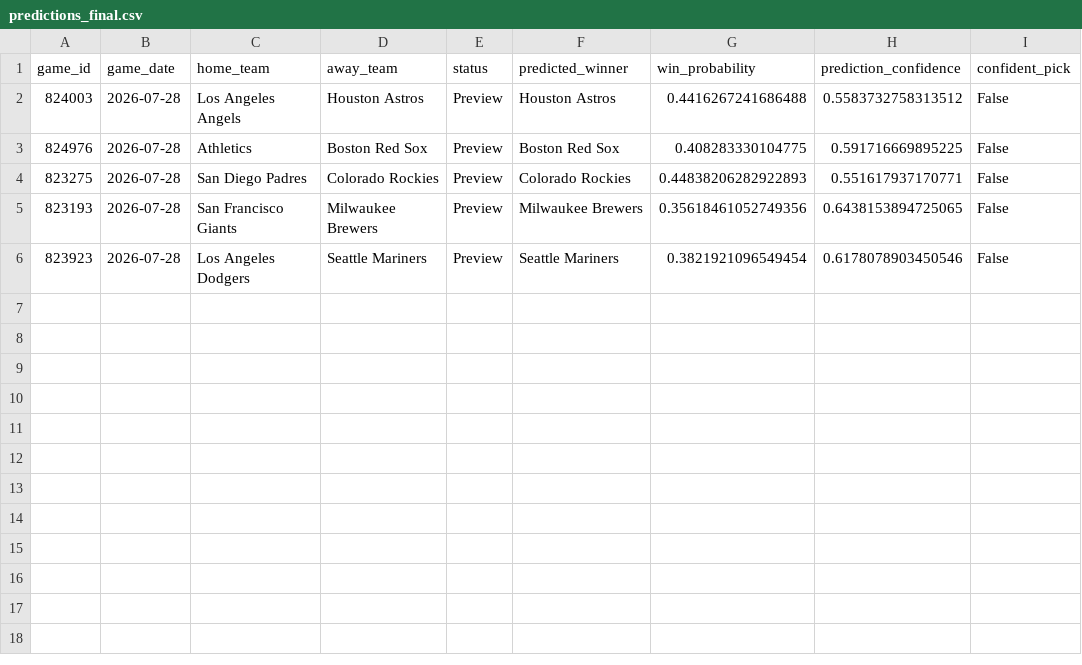
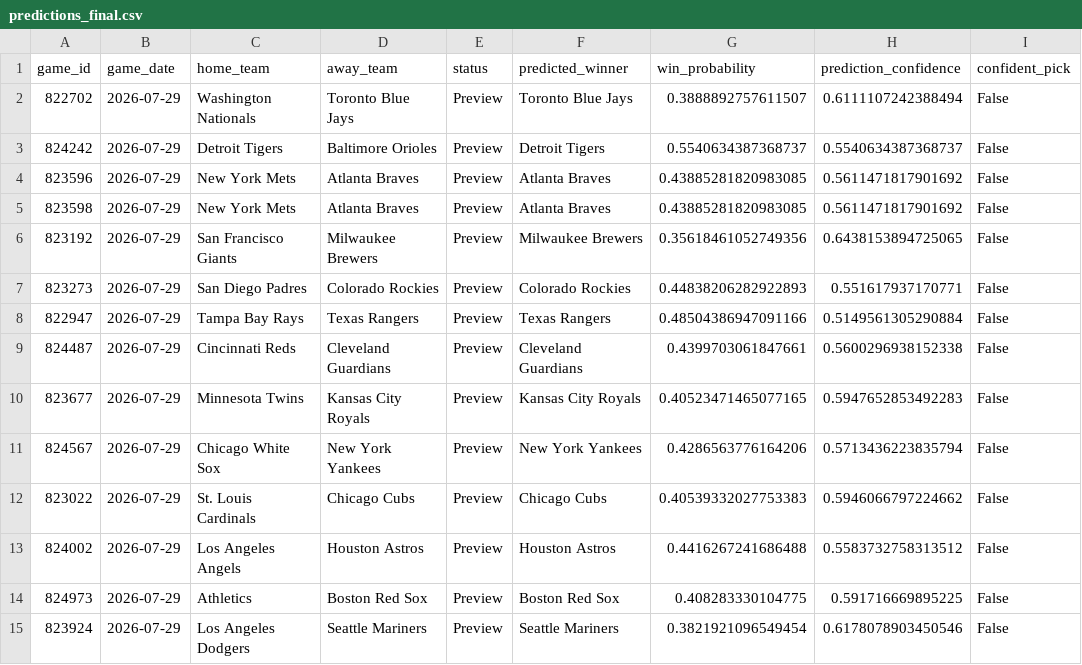
Before and after one commit to ByteLogic214/MLB-2026-Predictions, a CSV file: data/processed/predictions_final.csv, drawn as a sheet.

Commit message:
Predictions update [skip ci]

```diff
--- a/data/processed/predictions_final.csv
+++ b/data/processed/predictions_final.csv
@@ -1,6 +1,15 @@
 game_id,game_date,home_team,away_team,status,predicted_winner,win_probability,prediction_confidence,confident_pick
-824003,2026-07-28,Los Angeles Angels,Houston Astros,Preview,Houston Astros,0.4416267241686488,0.5583732758313512,False
-824976,2026-07-28,Athletics,Boston Red Sox,Preview,Boston Red Sox,0.408283330104775,0.591716669895225,False
-823275,2026-07-28,San Diego Padres,Colorado Rockies,Preview,Colorado Rockies,0.44838206282922893,0.551617937170771,False
-823193,2026-07-28,San Francisco Giants,Milwaukee Brewers,Preview,Milwaukee Brewers,0.35618461052749356,0.6438153894725065,False
-823923,2026-07-28,Los Angeles Dodgers,Seattle Mariners,Preview,Seattle Mariners,0.3821921096549454,0.6178078903450546,False
+822702,2026-07-29,Washington Nationals,Toronto Blue Jays,Preview,Toronto Blue Jays,0.3888892757611507,0.6111107242388494,False
+824242,2026-07-29,Detroit Tigers,Baltimore Orioles,Preview,Detroit Tigers,0.5540634387368737,0.5540634387368737,False
+823596,2026-07-29,New York Mets,Atlanta Braves,Preview,Atlanta Braves,0.43885281820983085,0.5611471817901692,False
+823598,2026-07-29,New York Mets,Atlanta Braves,Preview,Atlanta Braves,0.43885281820983085,0.5611471817901692,False
+823192,2026-07-29,San Francisco Giants,Milwaukee Brewers,Preview,Milwaukee Brewers,0.35618461052749356,0.6438153894725065,False
+823273,2026-07-29,San Diego Padres,Colorado Rockies,Preview,Colorado Rockies,0.44838206282922893,0.551617937170771,False
+822947,2026-07-29,Tampa Bay Rays,Texas Rangers,Preview,Texas Rangers,0.48504386947091166,0.5149561305290884,False
+824487,2026-07-29,Cincinnati Reds,Cleveland Guardians,Preview,Cleveland Guardians,0.4399703061847661,0.5600296938152338,False
+823677,2026-07-29,Minnesota Twins,Kansas City Royals,Preview,Kansas City Royals,0.40523471465077165,0.5947652853492283,False
+824567,2026-07-29,Chicago White Sox,New York Yankees,Preview,New York Yankees,0.4286563776164206,0.5713436223835794,False
+823022,2026-07-29,St. Louis Cardinals,Chicago Cubs,Preview,Chicago Cubs,0.40539332027753383,0.5946066797224662,False
+824002,2026-07-29,Los Angeles Angels,Houston Astros,Preview,Houston Astros,0.4416267241686488,0.5583732758313512,False
+824973,2026-07-29,Athletics,Boston Red Sox,Preview,Boston Red Sox,0.408283330104775,0.591716669895225,False
+823924,2026-07-29,Los Angeles Dodgers,Seattle Mariners,Preview,Seattle Mariners,0.3821921096549454,0.6178078903450546,False
```
